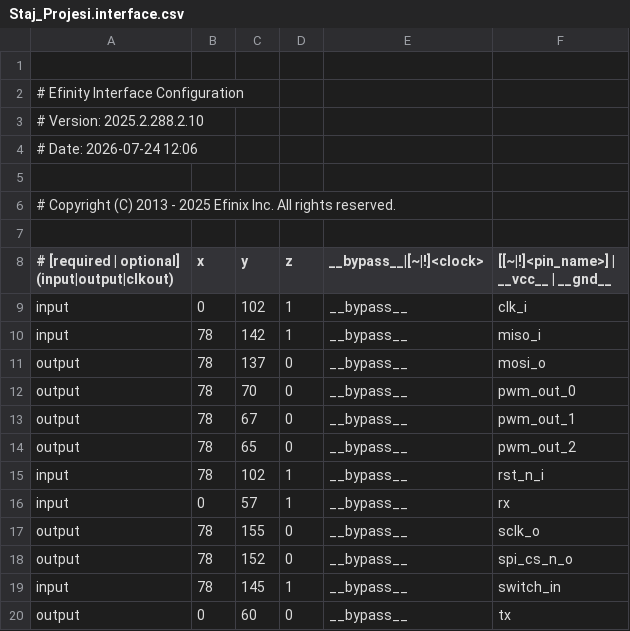
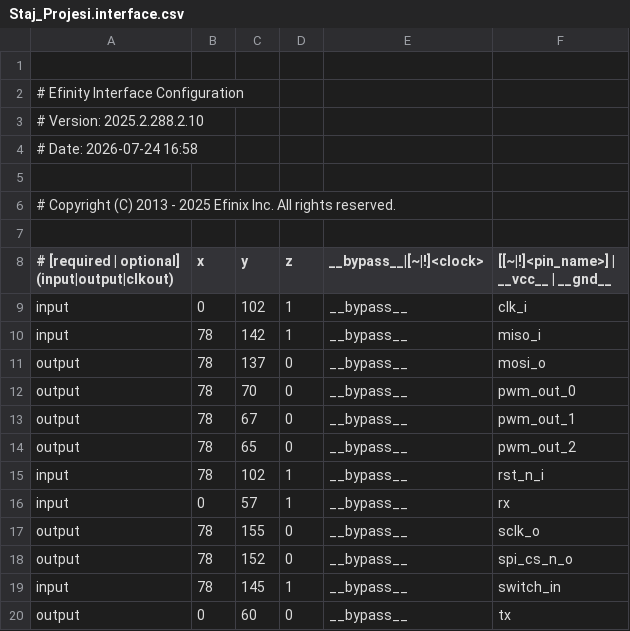
Before and after one commit to OmerSahinkou/Ayduo_Staj, a CSV file: Staj_Projesi/outflow/Staj_Projesi.interface.csv, drawn as a sheet.

```diff
--- a/Staj_Projesi/outflow/Staj_Projesi.interface.csv
+++ b/Staj_Projesi/outflow/Staj_Projesi.interface.csv
@@ -3,3 +3,3 @@
 # Version: 2025.2.288.2.10
-# Date: 2026-07-24 12:06
+# Date: 2026-07-24 16:58
 
```
Also changed, not shown: Staj_Projesi/outflow/Staj_Projesi.pinout.csv, Staj_Projesi/outflow/Staj_Projesi.res.csv, 43 other files.
